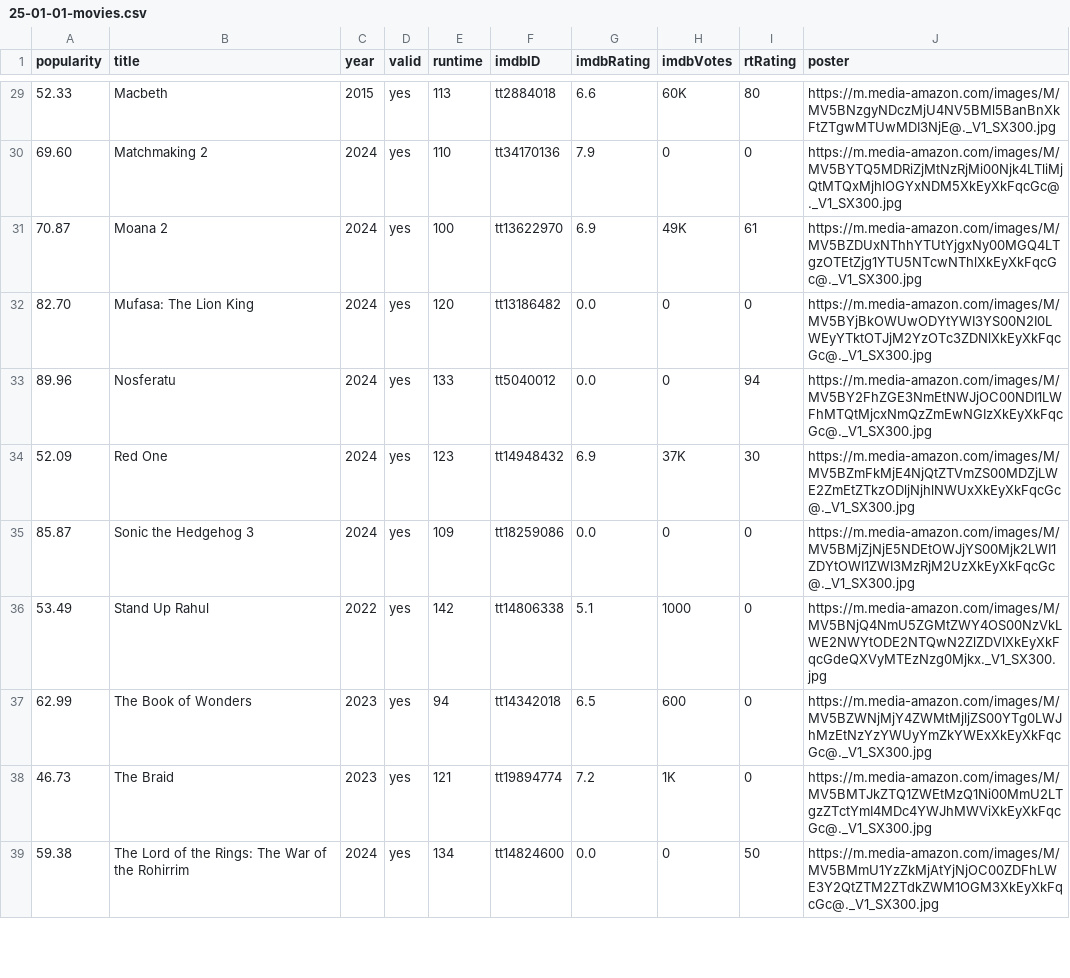
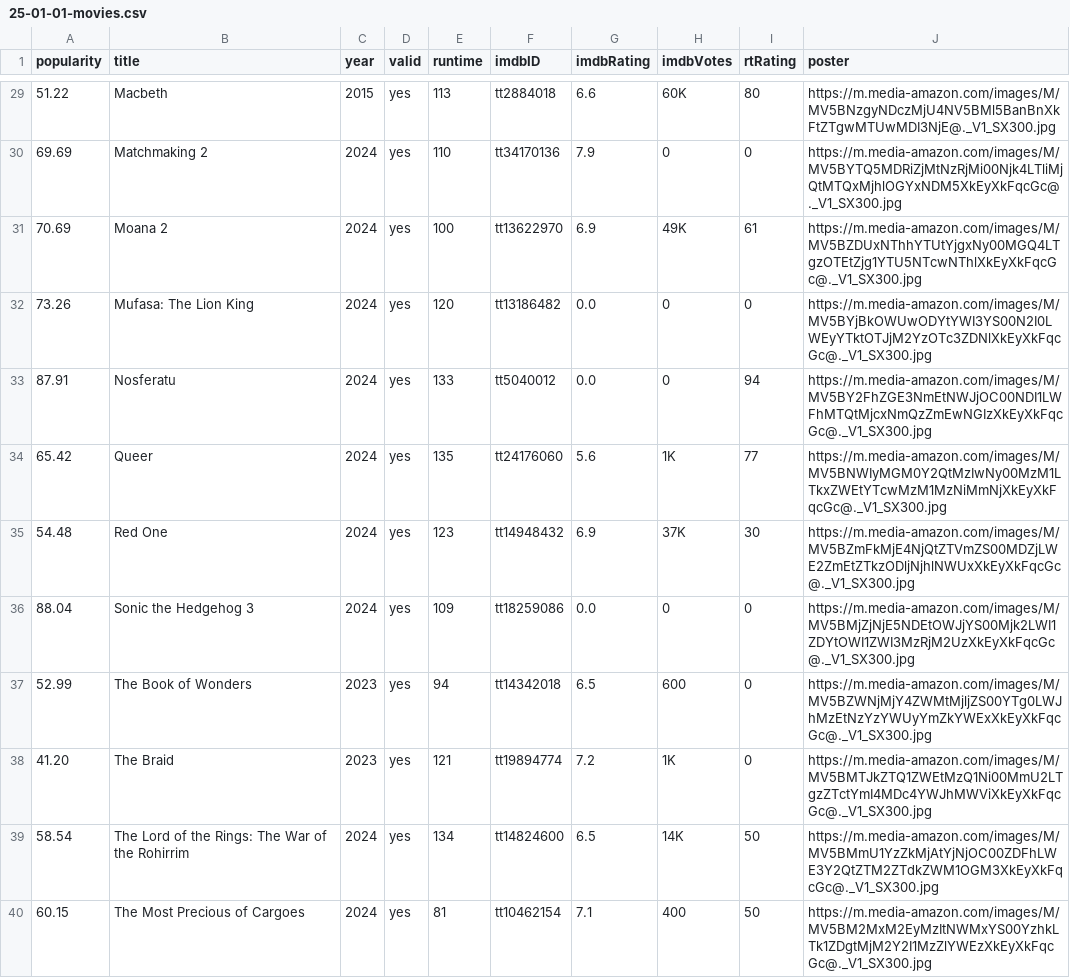
Before and after one commit to jeremyjacob101/kartiseret, a CSV file: public/CSVs/25-01-01-movies.csv, drawn as a sheet; only a part is shown, gaps mark what is left out; the diff covers the shown part only.

```diff
--- a/public/CSVs/25-01-01-movies.csv
+++ b/public/CSVs/25-01-01-movies.csv
@@ -29,11 +29,12 @@ popularity,title,year,valid,runtime,imdbID,imdbRating,imdbVotes,rtRating,poster
-52.33,Macbeth,2015,yes,113,tt2884018,6.6,60K,80,https://m.media-amazon.com/images/M/MV5BNzgyNDczMjU4NV5BMl5BanBnXkFtZTgwMTUwMDI3NjE@._V1_SX300.jpg
-69.60,Matchmaking 2,2024,yes,110,tt34170136,7.9,0,0,https://m.media-amazon.com/images/M/MV5BYTQ5MDRiZjMtNzRjMi00Njk4LTliMjQtMTQxMjhlOGYxNDM5XkEyXkFqcGc@._V1_SX300.jpg
-70.87,Moana 2,2024,yes,100,tt13622970,6.9,49K,61,https://m.media-amazon.com/images/M/MV5BZDUxNThhYTUtYjgxNy00MGQ4LTgzOTEtZjg1YTU5NTcwNThlXkEyXkFqcGc@._V1_SX300.jpg
-82.70,Mufasa: The Lion King,2024,yes,120,tt13186482,0.0,0,0,https://m.media-amazon.com/images/M/MV5BYjBkOWUwODYtYWI3YS00N2I0LWEyYTktOTJjM2YzOTc3ZDNlXkEyXkFqcGc@._V1_SX300.jpg
-89.96,Nosferatu,2024,yes,133,tt5040012,0.0,0,94,https://m.media-amazon.com/images/M/MV5BY2FhZGE3NmEtNWJjOC00NDI1LWFhMTQtMjcxNmQzZmEwNGIzXkEyXkFqcGc@._V1_SX300.jpg
-52.09,Red One,2024,yes,123,tt14948432,6.9,37K,30,https://m.media-amazon.com/images/M/MV5BZmFkMjE4NjQtZTVmZS00MDZjLWE2ZmEtZTkzODljNjhlNWUxXkEyXkFqcGc@._V1_SX300.jpg
-85.87,Sonic the Hedgehog 3,2024,yes,109,tt18259086,0.0,0,0,https://m.media-amazon.com/images/M/MV5BMjZjNjE5NDEtOWJjYS00Mjk2LWI1ZDYtOWI1ZWI3MzRjM2UzXkEyXkFqcGc@._V1_SX300.jpg
-53.49,Stand Up Rahul,2022,yes,142,tt14806338,5.1,1000,0,https://m.media-amazon.com/images/M/MV5BNjQ4NmU5ZGMtZWY4OS00NzVkLWE2NWYtODE2NTQwN2ZlZDVlXkEyXkFqcGdeQXVyMTEzNzg0Mjkx._V1_SX300.jpg
-62.99,The Book of Wonders,2023,yes,94,tt14342018,6.5,600,0,https://m.media-amazon.com/images/M/MV5BZWNjMjY4ZWMtMjljZS00YTg0LWJhMzEtNzYzYWUyYmZkYWExXkEyXkFqcGc@._V1_SX300.jpg
-46.73,The Braid,2023,yes,121,tt19894774,7.2,1K,0,https://m.media-amazon.com/images/M/MV5BMTJkZTQ1ZWEtMzQ1Ni00MmU2LTgzZTctYmI4MDc4YWJhMWViXkEyXkFqcGc@._V1_SX300.jpg
-59.38,The Lord of the Rings: The War of the Rohirrim,2024,yes,134,tt14824600,0.0,0,50,https://m.media-amazon.com/images/M/MV5BMmU1YzZkMjAtYjNjOC00ZDFhLWE3Y2QtZTM2ZTdkZWM1OGM3XkEyXkFqcGc@._V1_SX300.jpg
+51.22,Macbeth,2015,yes,113,tt2884018,6.6,60K,80,https://m.media-amazon.com/images/M/MV5BNzgyNDczMjU4NV5BMl5BanBnXkFtZTgwMTUwMDI3NjE@._V1_SX300.jpg
+69.69,Matchmaking 2,2024,yes,110,tt34170136,7.9,0,0,https://m.media-amazon.com/images/M/MV5BYTQ5MDRiZjMtNzRjMi00Njk4LTliMjQtMTQxMjhlOGYxNDM5XkEyXkFqcGc@._V1_SX300.jpg
+70.69,Moana 2,2024,yes,100,tt13622970,6.9,49K,61,https://m.media-amazon.com/images/M/MV5BZDUxNThhYTUtYjgxNy00MGQ4LTgzOTEtZjg1YTU5NTcwNThlXkEyXkFqcGc@._V1_SX300.jpg
+73.26,Mufasa: The Lion King,2024,yes,120,tt13186482,0.0,0,0,https://m.media-amazon.com/images/M/MV5BYjBkOWUwODYtYWI3YS00N2I0LWEyYTktOTJjM2YzOTc3ZDNlXkEyXkFqcGc@._V1_SX300.jpg
+87.91,Nosferatu,2024,yes,133,tt5040012,0.0,0,94,https://m.media-amazon.com/images/M/MV5BY2FhZGE3NmEtNWJjOC00NDI1LWFhMTQtMjcxNmQzZmEwNGIzXkEyXkFqcGc@._V1_SX300.jpg
+65.42,Queer,2024,yes,135,tt24176060,5.6,1K,77,https://m.media-amazon.com/images/M/MV5BNWIyMGM0Y2QtMzIwNy00MzM1LTkxZWEtYTcwMzM1MzNiMmNjXkEyXkFqcGc@._V1_SX300.jpg
+54.48,Red One,2024,yes,123,tt14948432,6.9,37K,30,https://m.media-amazon.com/images/M/MV5BZmFkMjE4NjQtZTVmZS00MDZjLWE2ZmEtZTkzODljNjhlNWUxXkEyXkFqcGc@._V1_SX300.jpg
+88.04,Sonic the Hedgehog 3,2024,yes,109,tt18259086,0.0,0,0,https://m.media-amazon.com/images/M/MV5BMjZjNjE5NDEtOWJjYS00Mjk2LWI1ZDYtOWI1ZWI3MzRjM2UzXkEyXkFqcGc@._V1_SX300.jpg
+52.99,The Book of Wonders,2023,yes,94,tt14342018,6.5,600,0,https://m.media-amazon.com/images/M/MV5BZWNjMjY4ZWMtMjljZS00YTg0LWJhMzEtNzYzYWUyYmZkYWExXkEyXkFqcGc@._V1_SX300.jpg
+41.20,The Braid,2023,yes,121,tt19894774,7.2,1K,0,https://m.media-amazon.com/images/M/MV5BMTJkZTQ1ZWEtMzQ1Ni00MmU2LTgzZTctYmI4MDc4YWJhMWViXkEyXkFqcGc@._V1_SX300.jpg
+58.54,The Lord of the Rings: The War of the Rohirrim,2024,yes,134,tt14824600,6.5,14K,50,https://m.media-amazon.com/images/M/MV5BMmU1YzZkMjAtYjNjOC00ZDFhLWE3Y2QtZTM2ZTdkZWM1OGM3XkEyXkFqcGc@._V1_SX300.jpg
+60.15,The Most Precious of Cargoes,2024,yes,81,tt10462154,7.1,400,50,https://m.media-amazon.com/images/M/MV5BM2MxM2EyMzItNWMxYS00YzhkLTk1ZDgtMjM2Y2I1MzZlYWEzXkEyXkFqcGc@._V1_SX300.jpg
```
Also changed, not shown: 1 added row, 1 removed row and 38 edited cells elsewhere in this file, public/CSVs/25-01-01-comingsoons.csv, 1 other file.
